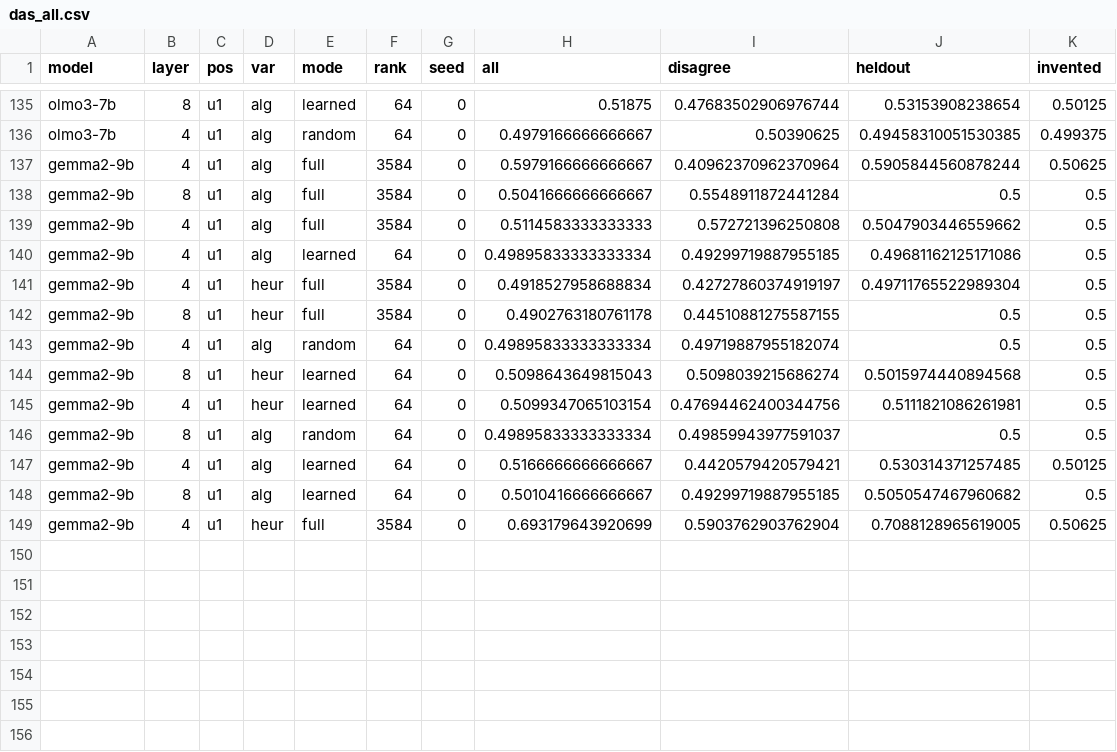
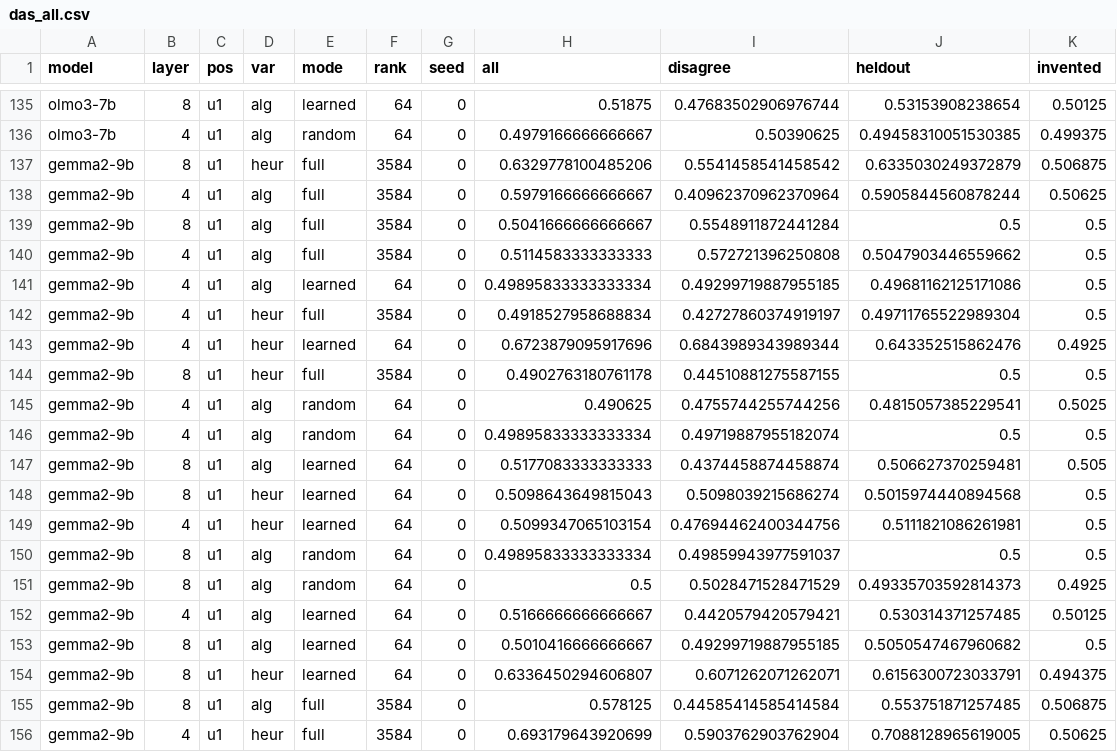
Before and after one commit to chr-wn/uot-t1, a CSV file: t1/figures/phase2/das_all.csv, drawn as a sheet; only a part is shown, gaps mark what is left out.

```diff
--- a/t1/figures/phase2/das_all.csv
+++ b/t1/figures/phase2/das_all.csv
@@ -136,2 +136,3 @@ olmo3-7b,8,u1,alg,learned,64,0,0.51875,0.47683502906976744,0.53153908238654,0.50
 olmo3-7b,4,u1,alg,random,64,0,0.4979166666666667,0.50390625,0.49458310051530385,0.499375
+gemma2-9b,8,u1,heur,full,3584,0,0.6329778100485206,0.5541458541458542,0.6335030249372879,0.506875
 gemma2-9b,4,u1,alg,full,3584,0,0.5979166666666667,0.40962370962370964,0.5905844560878244,0.50625
@@ -141,4 +142,7 @@ gemma2-9b,4,u1,alg,learned,64,0,0.49895833333333334,0.49299719887955185,0.496811
 gemma2-9b,4,u1,heur,full,3584,0,0.4918527958688834,0.42727860374919197,0.49711765522989304,0.5
+gemma2-9b,4,u1,heur,learned,64,0,0.6723879095917696,0.6843989343989344,0.643352515862476,0.4925
 gemma2-9b,8,u1,heur,full,3584,0,0.4902763180761178,0.44510881275587155,0.5,0.5
+gemma2-9b,4,u1,alg,random,64,0,0.490625,0.4755744255744256,0.4815057385229541,0.5025
 gemma2-9b,4,u1,alg,random,64,0,0.49895833333333334,0.49719887955182074,0.5,0.5
+gemma2-9b,8,u1,alg,learned,64,0,0.5177083333333333,0.4374458874458874,0.506627370259481,0.505
 gemma2-9b,8,u1,heur,learned,64,0,0.5098643649815043,0.5098039215686274,0.5015974440894568,0.5
@@ -146,4 +150,7 @@ gemma2-9b,4,u1,heur,learned,64,0,0.5099347065103154,0.47694462400344756,0.511182
 gemma2-9b,8,u1,alg,random,64,0,0.49895833333333334,0.49859943977591037,0.5,0.5
+gemma2-9b,8,u1,alg,random,64,0,0.5,0.5028471528471529,0.49335703592814373,0.4925
 gemma2-9b,4,u1,alg,learned,64,0,0.5166666666666667,0.4420579420579421,0.530314371257485,0.50125
 gemma2-9b,8,u1,alg,learned,64,0,0.5010416666666667,0.49299719887955185,0.5050547467960682,0.5
+gemma2-9b,8,u1,heur,learned,64,0,0.6336450294606807,0.6071262071262071,0.6156300723033791,0.494375
+gemma2-9b,8,u1,alg,full,3584,0,0.578125,0.44585414585414584,0.553751871257485,0.506875
 gemma2-9b,4,u1,heur,full,3584,0,0.693179643920699,0.5903762903762904,0.7088128965619005,0.50625
```
Also changed, not shown: t1/runs/E2.1/summary.csv, 15 other files.
